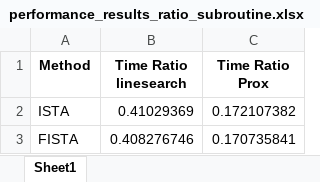
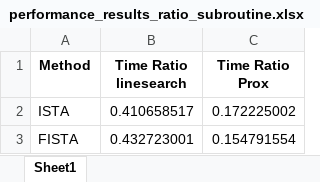
Before and after one commit to jpjp1452/continuousOptimization, an Excel workbook: performance_results_ratio_subroutine.xlsx, sheet Sheet1, drawn as a sheet; values as stored, in another font and other column widths than the file's, no borders; the diff names each change by its address in the sheet, - before the commit and + after, or states it on an @@ line.

```diff
--- a/performance_results_ratio_subroutine.xlsx (sheet Sheet1)
+++ b/performance_results_ratio_subroutine.xlsx (sheet Sheet1)
-B2 (Time Ratio linesearch): 0.41029369
+B2 (Time Ratio linesearch): 0.410658517
-C2 (Time Ratio Prox): 0.172107382
+C2 (Time Ratio Prox): 0.172225002
-B3 (Time Ratio linesearch): 0.408276746
+B3 (Time Ratio linesearch): 0.432723001
-C3 (Time Ratio Prox): 0.170735841
+C3 (Time Ratio Prox): 0.154791554
```
Also changed, not shown: performance_results.xlsx, performance_results_RIDGE.xlsx, 14 other files.
